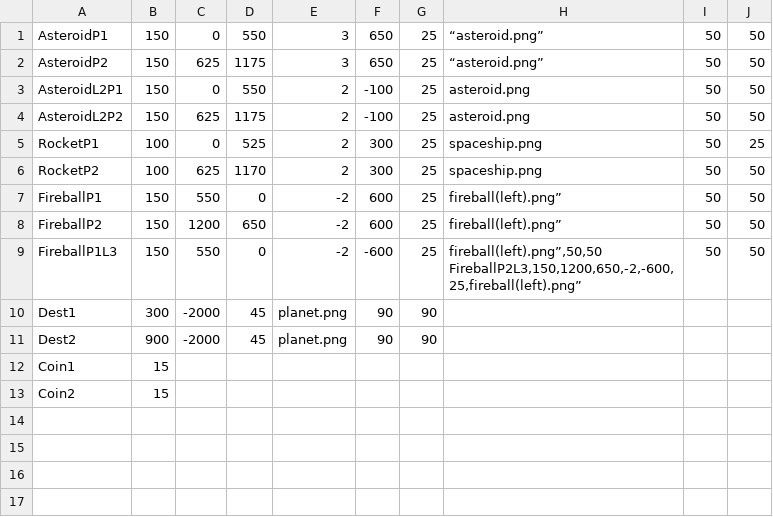
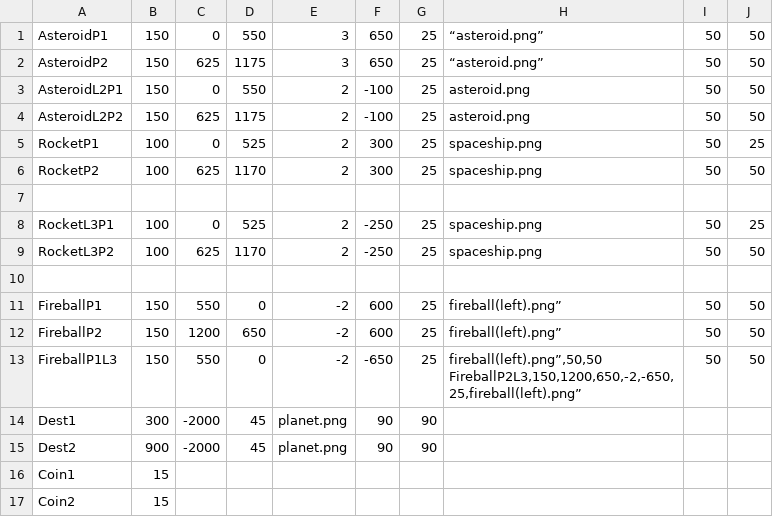
Before and after one commit to aayushashres/Space-Traffic, a CSV file: final_project_py/level3.csv, drawn as a sheet.

Commit message:
Updated level 3 by adding another layer of rockets

```diff
--- a/final_project_py/level3.csv
+++ b/final_project_py/level3.csv
@@ -6,6 +6,10 @@ RocketP1, 100,0,525,2,300,25,"spaceship.png",50,25
 RocketP2, 100,625,1170,2,300,25,"spaceship.png",50,50
+
+RocketL3P1, 100,0,525,2,-250,25,"spaceship.png",50,25
+RocketL3P2, 100,625,1170,2,-250,25,"spaceship.png",50,50
+
 FireballP1,150, 550, 0, -2, 600, 25, fireball(left).png”, 50,50
 FireballP2,150, 1200, 650, -2, 600, 25, fireball(left).png”, 50,50
-FireballP1L3,150,550,0,-2,-600,25,"fireball(left).png”,50,50
-FireballP2L3,150,1200,650,-2,-600,25,"fireball(left).png”,50,50
+FireballP1L3,150,550,0,-2,-650,25,"fireball(left).png”,50,50
+FireballP2L3,150,1200,650,-2,-650,25,"fireball(left).png”,50,50
 Dest1,300,-2000,45,"planet.png",90,90
```
Also changed, not shown: 1 other file.
